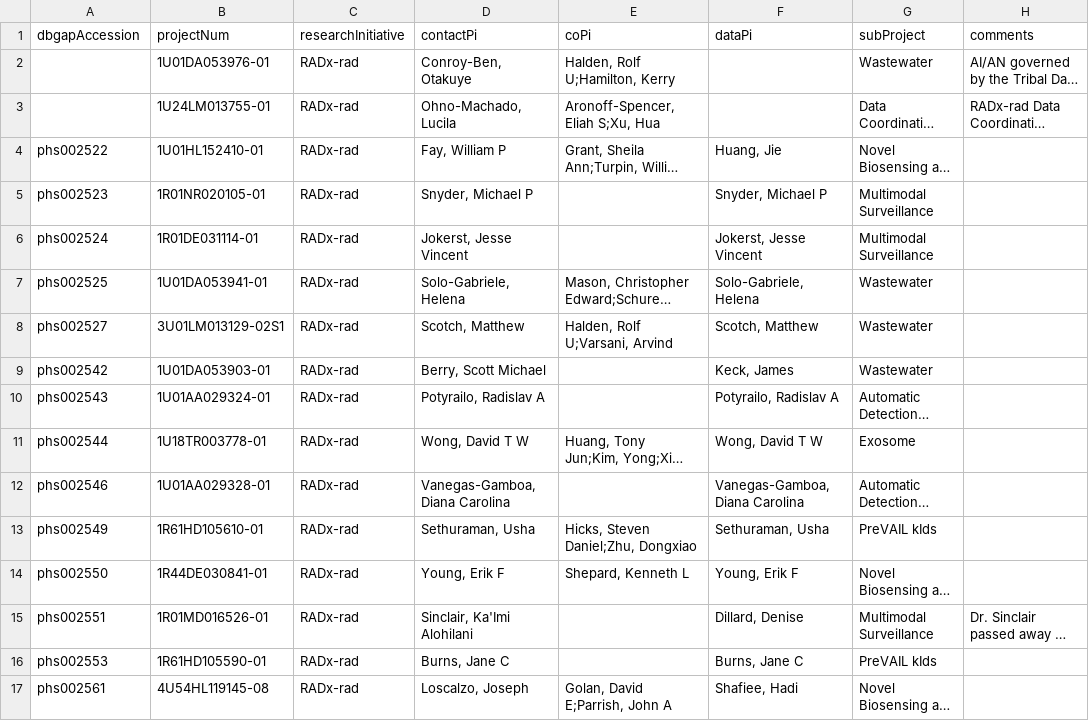
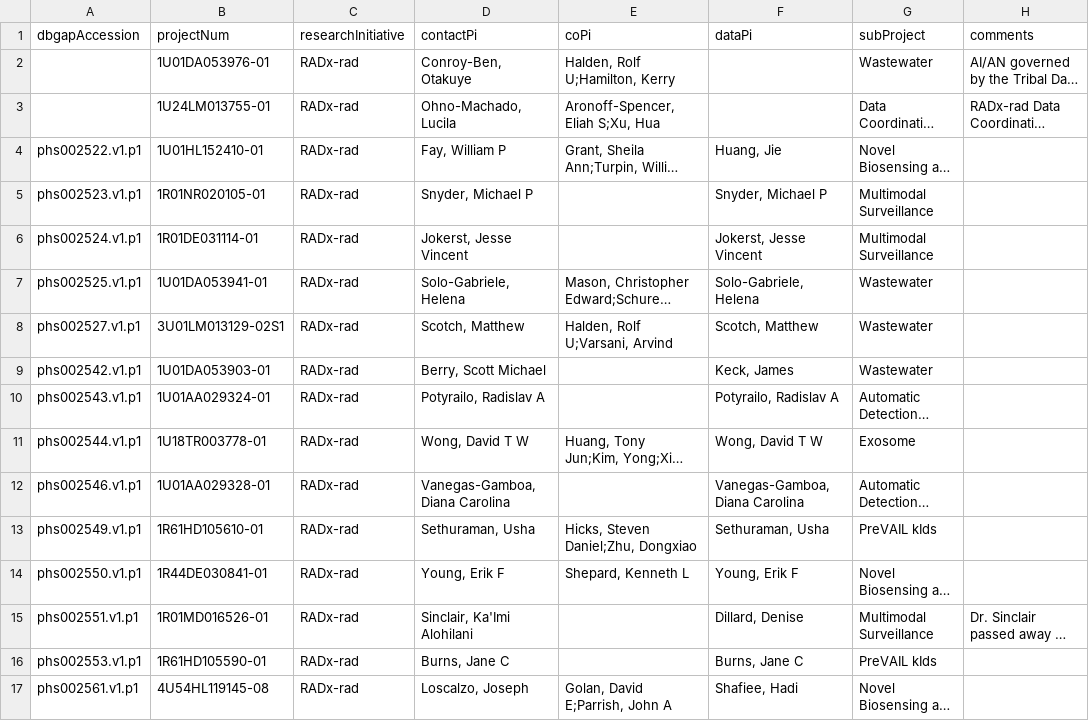
Before and after one commit to radxrad/radx-kg, a CSV file: data/RADx-rad_Funding_Numbers_and_PIs_2024-03-15.csv, drawn as a sheet; only a part is shown; long unchanged cells end in …; the diff covers the shown part only; the diff names each change by its address in the sheet, - before the commit and + after, or states it on an @@ line.

Commit message:
add basic RADx-rad project info

```diff
--- a/data/RADx-rad_Funding_Numbers_and_PIs_2024-03-15.csv
+++ b/data/RADx-rad_Funding_Numbers_and_PIs_2024-03-15.csv
-A4 (dbgapAccession): phs002522
+A4 (dbgapAccession): phs002522.v1.p1
-A5 (dbgapAccession): phs002523
+A5 (dbgapAccession): phs002523.v1.p1
-A6 (dbgapAccession): phs002524
+A6 (dbgapAccession): phs002524.v1.p1
-A7 (dbgapAccession): phs002525
+A7 (dbgapAccession): phs002525.v1.p1
-A8 (dbgapAccession): phs002527
+A8 (dbgapAccession): phs002527.v1.p1
-A9 (dbgapAccession): phs002542
+A9 (dbgapAccession): phs002542.v1.p1
-A10 (dbgapAccession): phs002543
+A10 (dbgapAccession): phs002543.v1.p1
-A11 (dbgapAccession): phs002544
+A11 (dbgapAccession): phs002544.v1.p1
-A12 (dbgapAccession): phs002546
+A12 (dbgapAccession): phs002546.v1.p1
-A13 (dbgapAccession): phs002549
+A13 (dbgapAccession): phs002549.v1.p1
-A14 (dbgapAccession): phs002550
+A14 (dbgapAccession): phs002550.v1.p1
-A15 (dbgapAccession): phs002551
+A15 (dbgapAccession): phs002551.v1.p1
-A16 (dbgapAccession): phs002553
+A16 (dbgapAccession): phs002553.v1.p1
-A17 (dbgapAccession): phs002561
+A17 (dbgapAccession): phs002561.v1.p1
```
Also changed, not shown: 34 edited cells elsewhere in this file.
